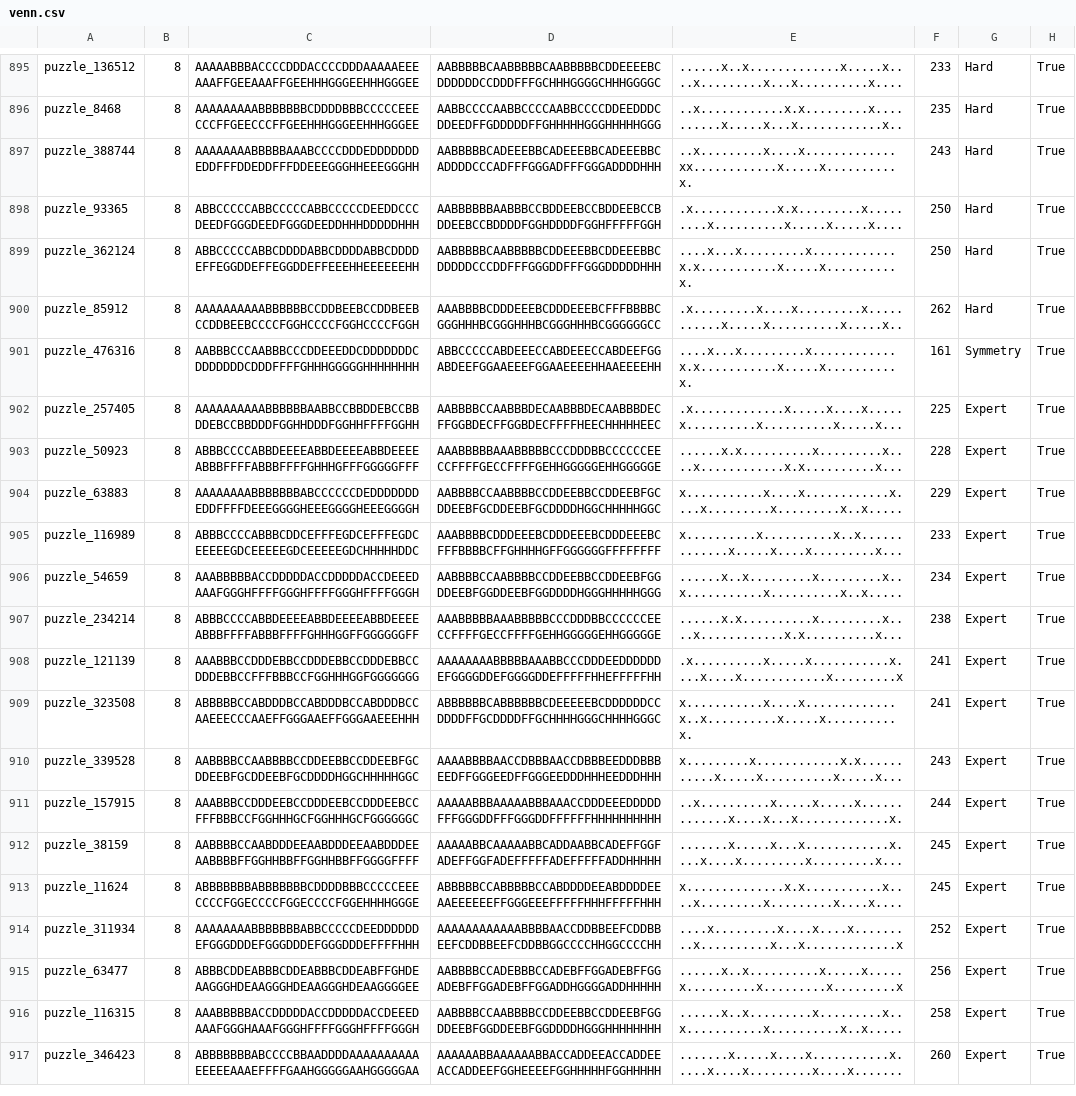
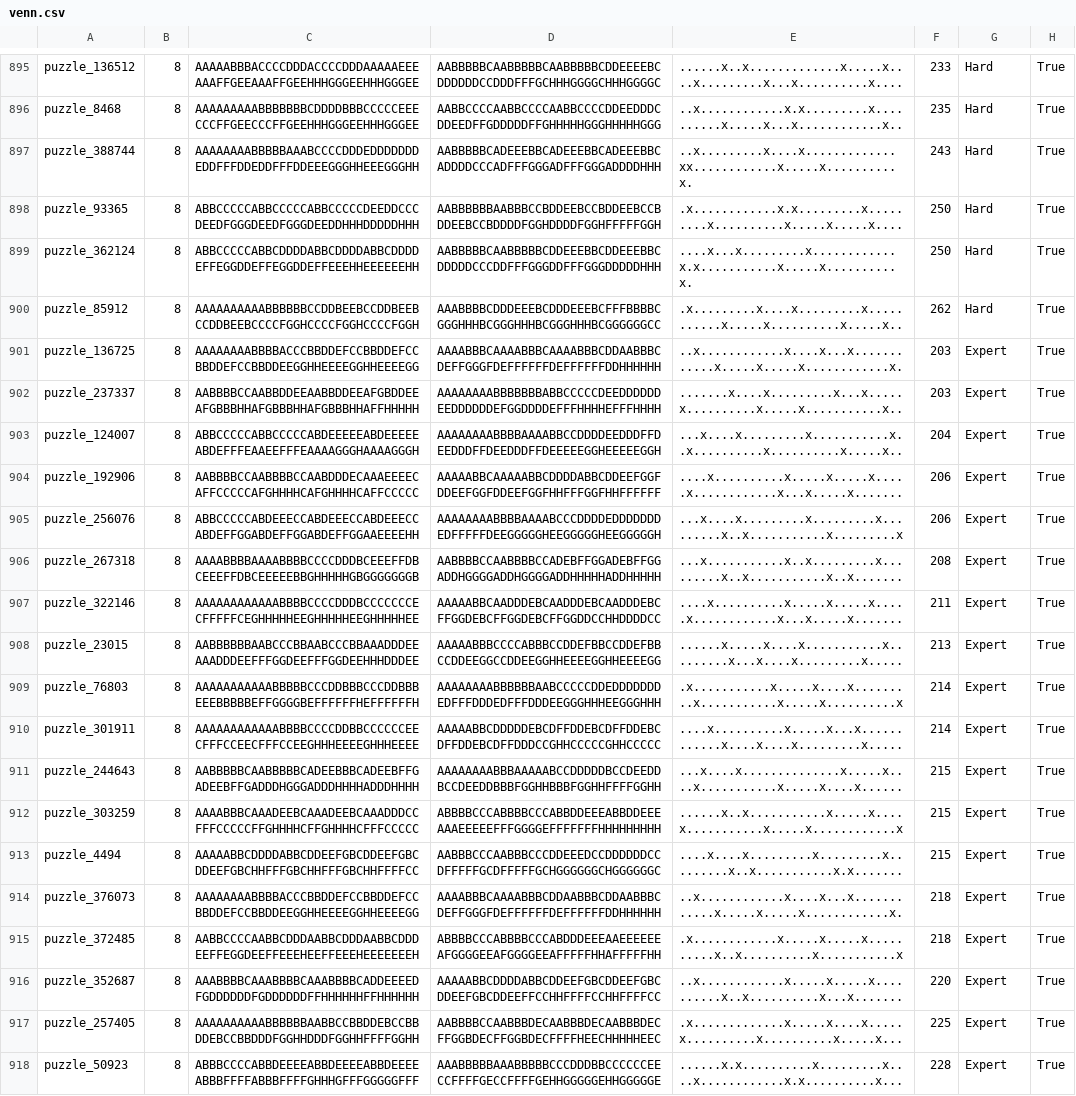
Before and after one commit to JoshMermel/multiverse-star-battle, a CSV file: data/venn.csv, drawn as a sheet; only a part is shown, gaps mark what is left out; the shorter side is filled out with more unchanged rows; removed rows and columns are numbered as before the commit, all else as after; the diff names each change by its address in the sheet, - before the commit and + after, or states it on an @@ line.

Commit message:
widen range on expert a little so I have 50

```diff
--- a/data/venn.csv
+++ b/data/venn.csv
-row 901: puzzle_476316 | 8 | AABBBCCCAABBBCCCDDEEEDDCDDDDDDDCDDDDDDDCDDDFFFFGHHHGGGGGHHHHHHHH | ABBCCCCCABDEEECCABDEEECCABDEEFGGABDEEFGGAAEEEFGGAAEEEEHHAAEEEEHH | ....x...x.........x............x.x...........x.....x..........x. | 161 | Symmetry | True
+row 901: puzzle_136725 | 8 | AAAAAAAABBBBACCCBBDDEFCCBBDDEFCCBBDDEFCCBBDDEEGGHHEEEEGGHHEEEEGG | AAAABBBCAAAABBBCAAAABBBCDDAABBBCDEFFGGGFDEFFFFFFDEFFFFFFDDHHHHHH | ..x............x....x...x............x.....x.....x............x. | 203 | Expert | True
+row 902: puzzle_237337 | 8 | AABBBBCCAABBDDEEAABBDDEEAFGBDDEEAFGBBBHHAFGBBBHHAFGBBBHHAFFHHHHH | AAAAAAAABBBBBBBABBCCCCCDEEDDDDDDEEDDDDDDEFGGDDDDEFFFHHHHEFFFHHHH | .......x....x.........x...x.....x..........x.....x...........x.. | 203 | Expert | True
+row 903: puzzle_124007 | 8 | ABBCCCCCABBCCCCCABDEEEEEABDEEEEEABDEFFFEAAEEFFFEAAAAGGGHAAAAGGGH | AAAAAAAABBBBAAAABBCCDDDDEEDDDFFDEEDDDFFDEEDDDFFDEEEEEGGHEEEEEGGH | ...x....x.........x...........x..x..........x..........x.....x.. | 204 | Expert | True
+row 904: puzzle_192906 | 8 | AABBBBCCAABBBBCCAABDDDECAAAEEEECAFFCCCCCAFGHHHHCAFGHHHHCAFFCCCCC | AAAAABBCAAAAABBCDDDDABBCDDEEFGGFDDEEFGGFDDEEFGGFHHFFFGGFHHFFFFFF | ....x..........x.....x.....x.....x............x...x.....x....... | 206 | Expert | True
+row 905: puzzle_256076 | 8 | ABBCCCCCABDEEECCABDEEECCABDEEECCABDEFFGGABDEFFGGABDEFFGGAAEEEEHH | AAAAAAAABBBBAAAABCCCDDDDEDDDDDDDEDFFFFFDEEGGGGGHEEGGGGGHEEGGGGGH | ...x....x.........x.........x.........x..x...........x.........x | 206 | Expert | True
+row 906: puzzle_267318 | 8 | AAAABBBBAAAABBBBCCCCDDDBCEEEFFDBCEEEFFDBCEEEEEBBGHHHHHGBGGGGGGGB | AABBBBCCAABBBBCCADEBFFGGADEBFFGGADDHGGGGADDHGGGGADDHHHHHADDHHHHH | ...x...........x..x.........x.........x..x...........x..x....... | 208 | Expert | True
+row 907: puzzle_322146 | 8 | AAAAAAAAAAAABBBBCCCCDDDBCCCCCCCECFFFFFCEGHHHHHEEGHHHHHEEGHHHHHEE | AAAAABBCAADDDEBCAADDDEBCAADDDEBCFFGGDEBCFFGGDEBCFFGGDDCCHHDDDDCC | ....x..........x.....x.....x.....x............x...x.....x....... | 211 | Expert | True
+row 908: puzzle_23015 | 8 | AABBBBBBAABCCCBBAABCCCBBAAADDDEEAAADDDEEFFFGGDEEFFFGGDEEHHHDDDEE | AAAAABBBCCCCABBBCCDDEFBBCCDDEFBBCCDDEEGGCCDDEEGGHHEEEEGGHHEEEEGG | ......x.....x....x...........x.........x...x....x.........x..... | 213 | Expert | True
+row 909: puzzle_76803 | 8 | AAAAAAAAAAABBBBBCCCDDBBBCCCDDBBBEEEBBBBBEFFGGGGBEFFFFFFHEFFFFFFH | AAAAAAAABBBBBBAABCCCCCDDEDDDDDDDEDFFFDDDEDFFFDDDEEGGGHHHEEGGGHHH | .x...........x.....x....x.........x...........x.....x..........x | 214 | Expert | True
+row 910: puzzle_301911 | 8 | AAAAAAAAAAAABBBBCCCCDDBBCCCCCCEECFFFCCEECFFFCCEEGHHHEEEEGHHHEEEE | AAAAABBCDDDDDEBCDFFDDEBCDFFDDEBCDFFDDEBCDFFDDDCCGHHCCCCCGHHCCCCC | ....x..........x.....x...x............x....x....x.........x..... | 214 | Expert | True
+row 911: puzzle_244643 | 8 | AABBBBBCAABBBBBCADEEBBBCADEEBFFGADEEBFFGADDDHGGGADDDHHHHADDDHHHH | AAAAAAAABBBAAAAABCCDDDDDBCCDEEDDBCCDEEDDBBBFGGHHBBBFGGHHFFFFGGHH | ...x....x..............x.....x....x...........x.....x....x...... | 215 | Expert | True
+row 912: puzzle_303259 | 8 | AAAABBBCAAADEEBCAAADEEBCAAADDDCCFFFCCCCCFFGHHHHCFFGHHHHCFFFCCCCC | ABBBBCCCABBBBCCCABBDDEEEABBDDEEEAAAEEEEEFFFGGGGEFFFFFFFHHHHHHHHH | ......x..x...........x.....x....x...........x.....x............x | 215 | Expert | True
+row 913: puzzle_4494 | 8 | AAAAABBCDDDDABBCDDEEFGBCDDEEFGBCDDEEFGBCHHFFFGBCHHFFFGBCHHFFFFCC | AABBBCCCAABBBCCCDDEEEDCCDDDDDDCCDFFFFFGCDFFFFFGCHGGGGGGCHGGGGGGC | ....x....x.........x.........x.........x..x...........x.x....... | 215 | Expert | True
+row 914: puzzle_376073 | 8 | AAAAAAAABBBBACCCBBDDEFCCBBDDEFCCBBDDEFCCBBDDEEGGHHEEEEGGHHEEEEGG | AAAABBBCAAAABBBCDDAABBBCDDAABBBCDEFFGGGFDEFFFFFFDEFFFFFFDDHHHHHH | ..x............x....x...x............x.....x.....x............x. | 218 | Expert | True
+row 915: puzzle_372485 | 8 | AABBCCCCAABBCDDDAABBCDDDAABBCDDDEEFFEGGDEEFFEEEHEEFFEEEHEEEEEEEH | ABBBBCCCABBBBCCCABDDDEEEAAEEEEEEAFGGGGEEAFGGGGEEAFFFFFHHAFFFFFHH | .x............x.....x.....x..........x..x..........x...........x | 218 | Expert | True
+row 916: puzzle_352687 | 8 | AAABBBBCAAABBBBCAAABBBBCADDEEEEDFGDDDDDDFGDDDDDDFFHHHHHHFFHHHHHH | AAAAABBCDDDDABBCDDEEFGBCDDEEFGBCDDEEFGBCDDEEFFCCHHFFFFCCHHFFFFCC | ..x............x.....x.....x..........x..x..........x...x....... | 220 | Expert | True
```
